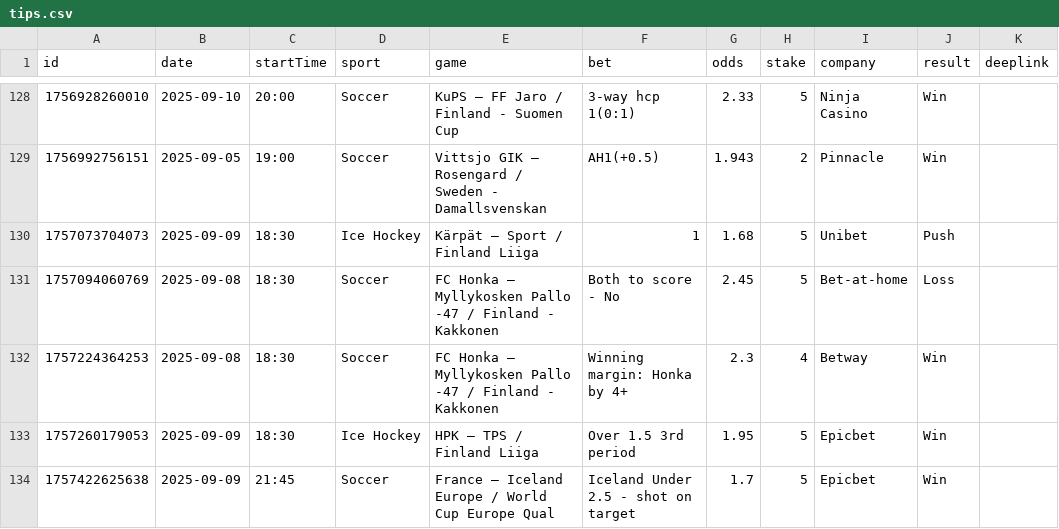
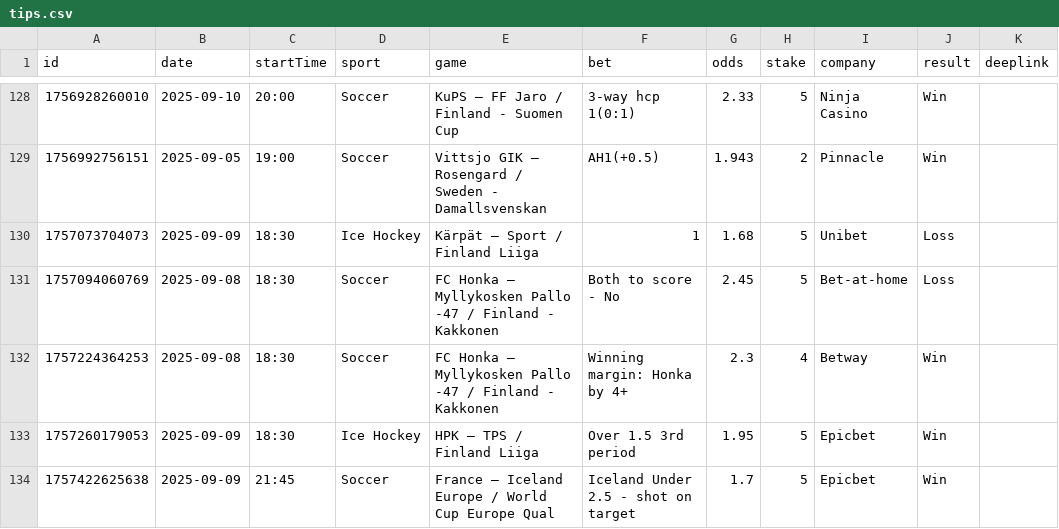
Before and after one commit to bjoorck/Bestvaluebets, a CSV file: tips.csv, drawn as a sheet; only a part is shown, gaps mark what is left out.

Commit message:
Update tips.csv

```diff
--- a/tips.csv
+++ b/tips.csv
@@ -129,3 +129,3 @@ id,date,startTime,sport,game,bet,odds,stake,company,result,deeplink
 "1756992756151","2025-09-05","19:00","Soccer","Vittsjo GIK – Rosengard / Sweden - Damallsvenskan","AH1(+0.5)","1.943","2","Pinnacle","Win",""
-"1757073704073","2025-09-09","18:30","Ice Hockey","Kärpät – Sport / Finland Liiga","1","1.68","5","Unibet","Push",""
+"1757073704073","2025-09-09","18:30","Ice Hockey","Kärpät – Sport / Finland Liiga","1","1.68","5","Unibet","Loss",""
 "1757094060769","2025-09-08","18:30","Soccer","FC Honka – Myllykosken Pallo -47 / Finland - Kakkonen","Both to score - No","2.45","5","Bet-at-home","Loss",""
```
